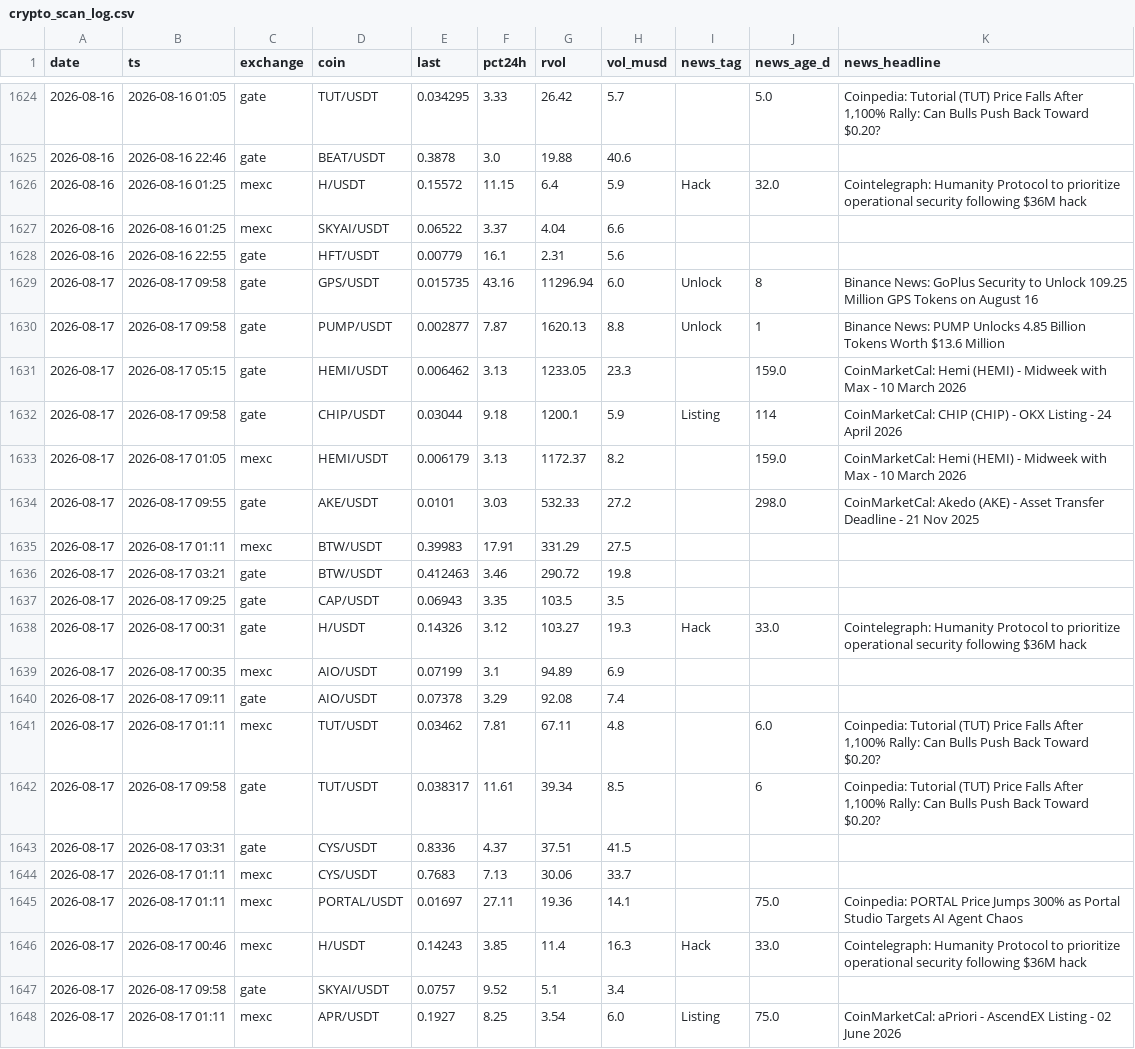
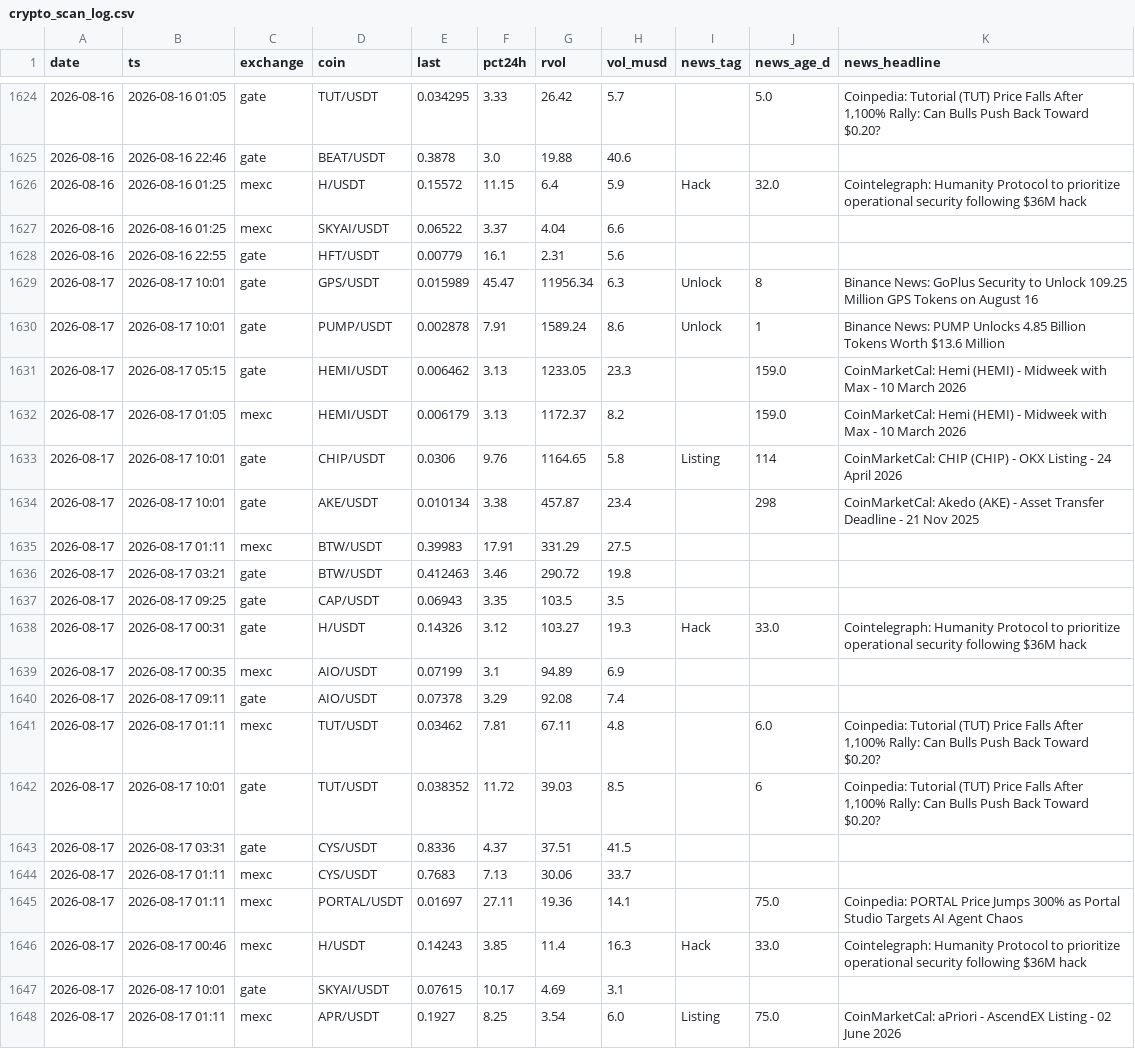
Before and after one commit to ChrisM001/scanner-site, a CSV file: crypto_scan_log.csv, drawn as a sheet; only a part is shown, gaps mark what is left out.

```diff
--- a/crypto_scan_log.csv
+++ b/crypto_scan_log.csv
@@ -1628,8 +1628,8 @@ date,ts,exchange,coin,last,pct24h,rvol,vol_musd,news_tag,news_age_d,news_headlin
 2026-08-16,2026-08-16 22:55,gate,HFT/USDT,0.00779,16.1,2.31,5.6,,,
-2026-08-17,2026-08-17 09:58,gate,GPS/USDT,0.015735,43.16,11296.94,6.0,Unlock,8,Binance News: GoPlus Security to Unlock 109.25 Million GPS Tokens on August 16
-2026-08-17,2026-08-17 09:58,gate,PUMP/USDT,0.002877,7.87,1620.13,8.8,Unlock,1,Binance News: PUMP Unlocks 4.85 Billion Tokens Worth $13.6 Million
+2026-08-17,2026-08-17 10:01,gate,GPS/USDT,0.015989,45.47,11956.34,6.3,Unlock,8,Binance News: GoPlus Security to Unlock 109.25 Million GPS Tokens on August 16
+2026-08-17,2026-08-17 10:01,gate,PUMP/USDT,0.002878,7.91,1589.24,8.6,Unlock,1,Binance News: PUMP Unlocks 4.85 Billion Tokens Worth $13.6 Million
 2026-08-17,2026-08-17 05:15,gate,HEMI/USDT,0.006462,3.13,1233.05,23.3,,159.0,CoinMarketCal: Hemi (HEMI) - Midweek with Max - 10 March 2026
-2026-08-17,2026-08-17 09:58,gate,CHIP/USDT,0.03044,9.18,1200.1,5.9,Listing,114,CoinMarketCal: CHIP (CHIP) - OKX Listing - 24 April 2026
 2026-08-17,2026-08-17 01:05,mexc,HEMI/USDT,0.006179,3.13,1172.37,8.2,,159.0,CoinMarketCal: Hemi (HEMI) - Midweek with Max - 10 March 2026
-2026-08-17,2026-08-17 09:55,gate,AKE/USDT,0.0101,3.03,532.33,27.2,,298.0,CoinMarketCal: Akedo (AKE) - Asset Transfer Deadline - 21 Nov 2025
+2026-08-17,2026-08-17 10:01,gate,CHIP/USDT,0.0306,9.76,1164.65,5.8,Listing,114,CoinMarketCal: CHIP (CHIP) - OKX Listing - 24 April 2026
+2026-08-17,2026-08-17 10:01,gate,AKE/USDT,0.010134,3.38,457.87,23.4,,298,CoinMarketCal: Akedo (AKE) - Asset Transfer Deadline - 21 Nov 2025
 2026-08-17,2026-08-17 01:11,mexc,BTW/USDT,0.39983,17.91,331.29,27.5,,,
@@ -1641,3 +1641,3 @@ date,ts,exchange,coin,last,pct24h,rvol,vol_musd,news_tag,news_age_d,news_headlin
 2026-08-17,2026-08-17 01:11,mexc,TUT/USDT,0.03462,7.81,67.11,4.8,,6.0,"Coinpedia: Tutorial (TUT) Price Falls After 1,100% Rally: Can Bulls Push Back Toward $0.20?"
-2026-08-17,2026-08-17 09:58,gate,TUT/USDT,0.038317,11.61,39.34,8.5,,6,"Coinpedia: Tutorial (TUT) Price Falls After 1,100% Rally: Can Bulls Push Back Toward $0.20?"
+2026-08-17,2026-08-17 10:01,gate,TUT/USDT,0.038352,11.72,39.03,8.5,,6,"Coinpedia: Tutorial (TUT) Price Falls After 1,100% Rally: Can Bulls Push Back Toward $0.20?"
 2026-08-17,2026-08-17 03:31,gate,CYS/USDT,0.8336,4.37,37.51,41.5,,,
@@ -1646,3 +1646,3 @@ date,ts,exchange,coin,last,pct24h,rvol,vol_musd,news_tag,news_age_d,news_headlin
 2026-08-17,2026-08-17 00:46,mexc,H/USDT,0.14243,3.85,11.4,16.3,Hack,33.0,Cointelegraph: Humanity Protocol to prioritize operational security following $36M hack
-2026-08-17,2026-08-17 09:58,gate,SKYAI/USDT,0.0757,9.52,5.1,3.4,,,
+2026-08-17,2026-08-17 10:01,gate,SKYAI/USDT,0.07615,10.17,4.69,3.1,,,
 2026-08-17,2026-08-17 01:11,mexc,APR/USDT,0.1927,8.25,3.54,6.0,Listing,75.0,CoinMarketCal: aPriori - AscendEX Listing - 02 June 2026
```
Also changed, not shown: stock_scan_log.csv, 1 other file.
